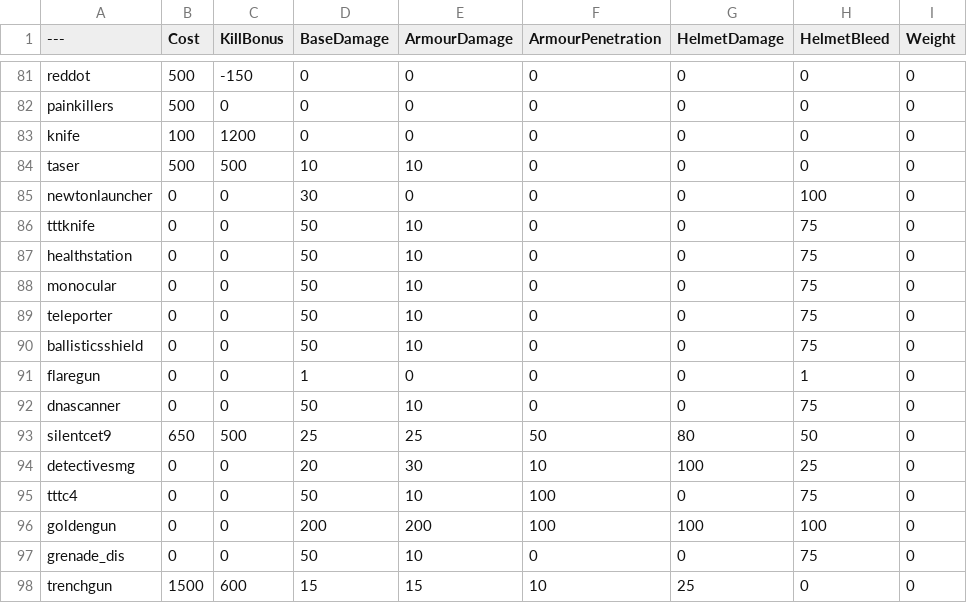
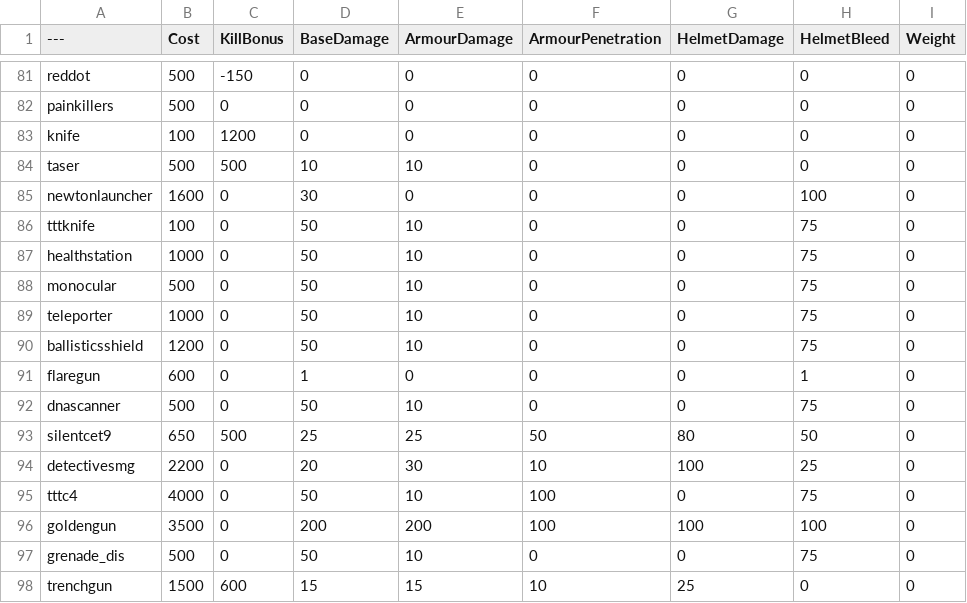
Before and after one commit to vankruptgames/BalancingTable, a CSV file: BalancingTable.csv, drawn as a sheet; only a part is shown, gaps mark what is left out; the diff names each change by its address in the sheet, - before the commit and + after, or states it on an @@ line.

Commit message:
Updated pricing on TTT items

```diff
--- a/BalancingTable.csv
+++ b/BalancingTable.csv
-B85 (Cost): 0
+B85 (Cost): 1600
-B86 (Cost): 0
+B86 (Cost): 100
-B87 (Cost): 0
+B87 (Cost): 1000
-B88 (Cost): 0
+B88 (Cost): 500
-B89 (Cost): 0
+B89 (Cost): 1000
-B90 (Cost): 0
+B90 (Cost): 1200
-B91 (Cost): 0
+B91 (Cost): 600
-B92 (Cost): 0
+B92 (Cost): 500
-B94 (Cost): 0
+B94 (Cost): 2200
-B95 (Cost): 0
+B95 (Cost): 4000
-B96 (Cost): 0
+B96 (Cost): 3500
-B97 (Cost): 0
+B97 (Cost): 500
```
